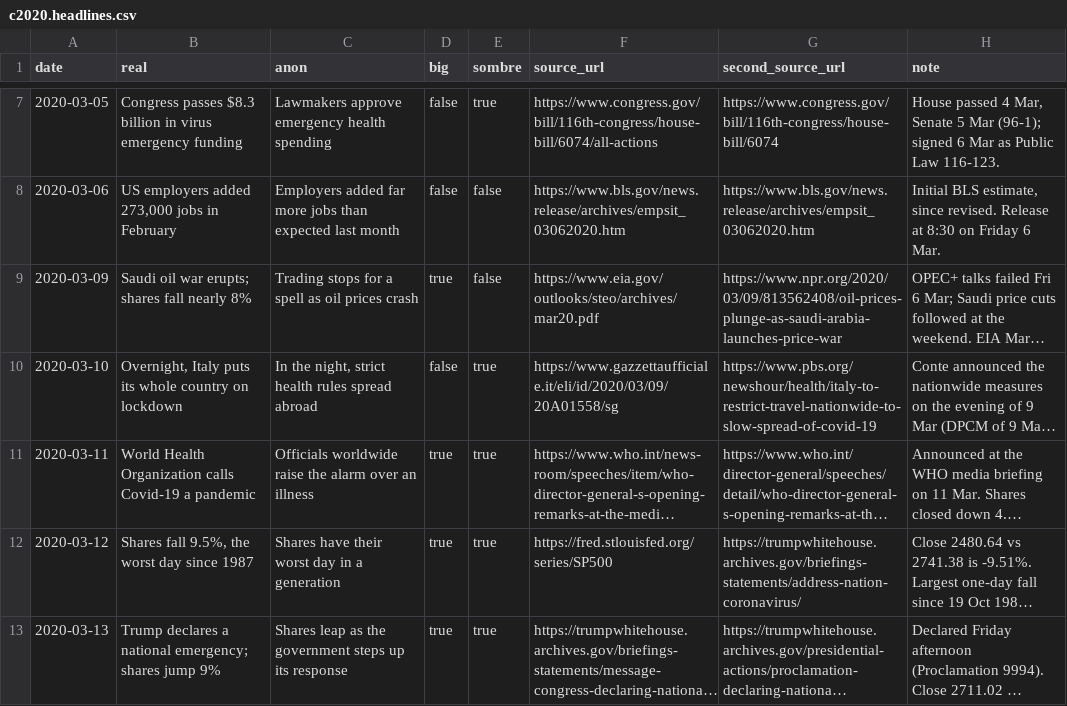
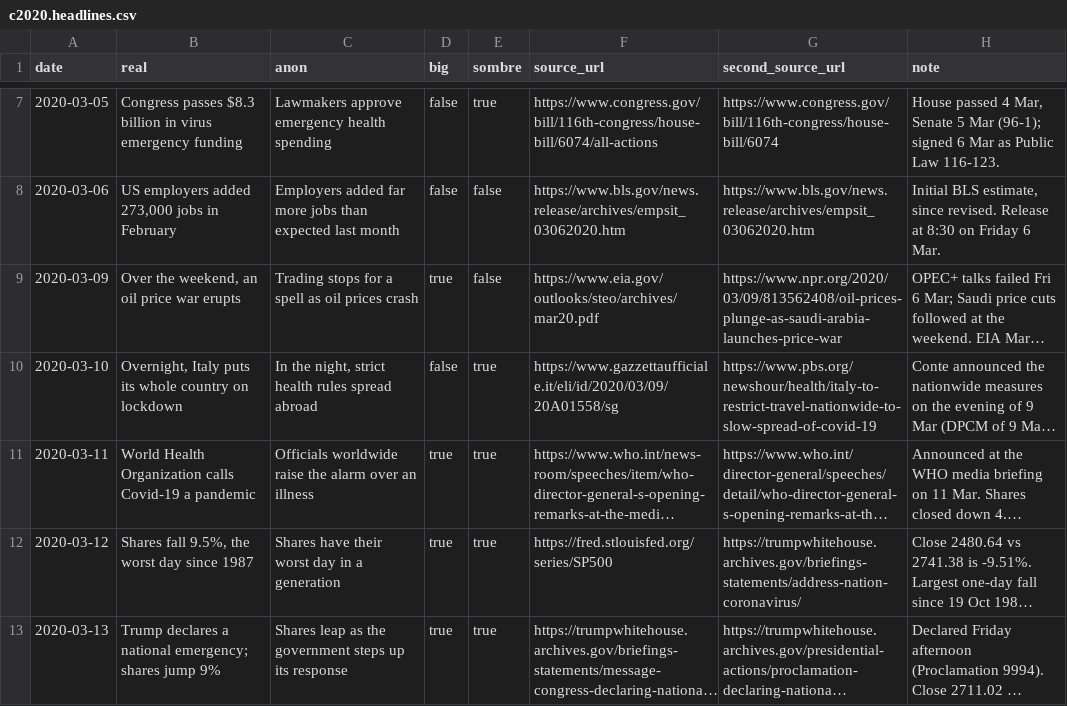
Before and after one commit to shrivatsakajaria/dont-press-sell, a CSV file: data/runs/c2020.headlines.csv, drawn as a sheet; only a part is shown, gaps mark what is left out; long unchanged cells end in …; the diff names each change by its address in the sheet, - before the commit and + after, or states it on an @@ line.

```diff
--- a/data/runs/c2020.headlines.csv
+++ b/data/runs/c2020.headlines.csv
-B9 (real): Saudi oil war erupts; shares fall nearly 8%
+B9 (real): Over the weekend, an oil price war erupts
```
Also changed, not shown: data/runs/c1929.headlines.csv, data/runs/c2000.headlines.csv, 7 other files.
